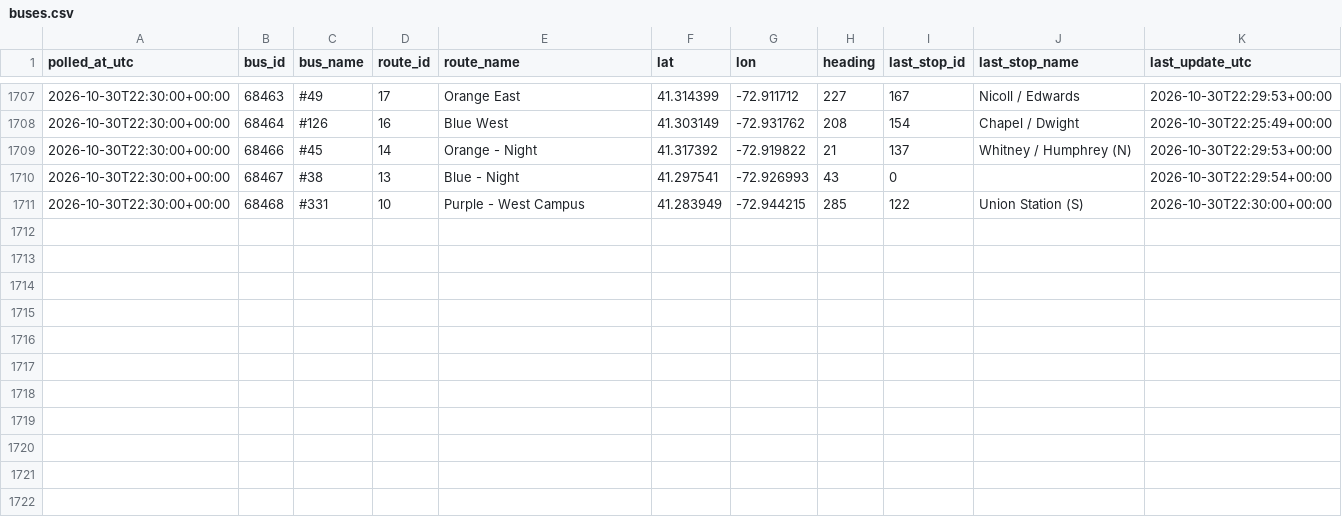
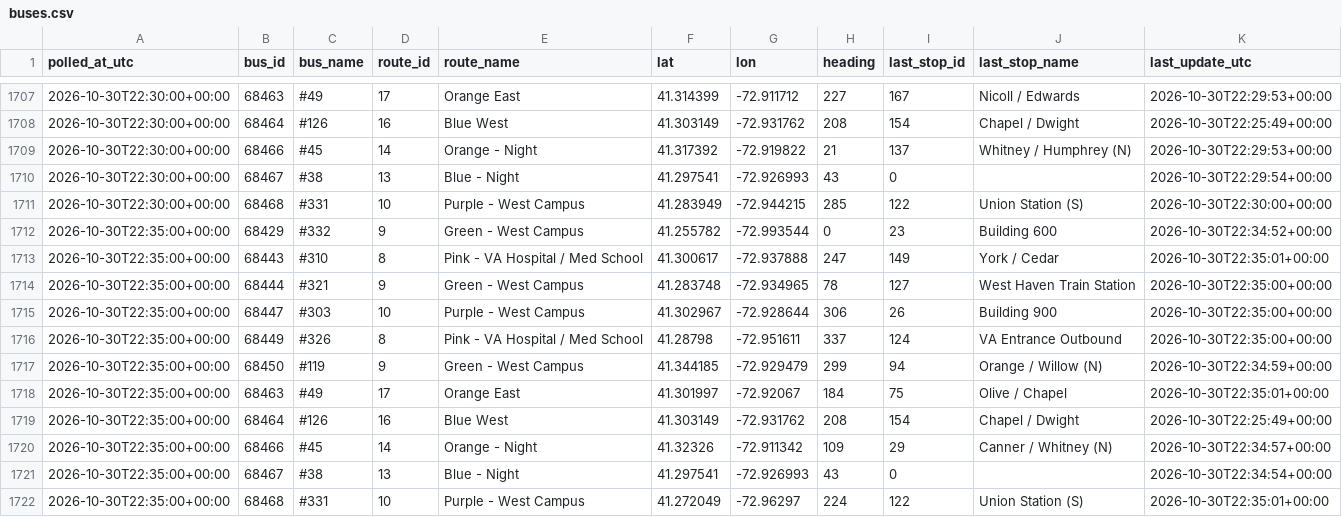
Before and after one commit to vchen017/downtowner-recorder, a CSV file: data/2026-10-30/buses.csv, drawn as a sheet; only a part is shown, gaps mark what is left out; the diff names each change by its address in the sheet, - before the commit and + after, or states it on an @@ line.

```diff
--- a/data/2026-10-30/buses.csv
+++ b/data/2026-10-30/buses.csv
+row 1712: 2026-10-30T22:35:00+00:00 | 68429 | #332 | 9 | Green - West Campus | 41.255782 | -72.993544 | 0 | 23 | Building 600 | 2026-10-30T22:34:52+00:00
+row 1713: 2026-10-30T22:35:00+00:00 | 68443 | #310 | 8 | Pink - VA Hospital / Med School | 41.300617 | -72.937888 | 247 | 149 | York / Cedar | 2026-10-30T22:35:01+00:00
+row 1714: 2026-10-30T22:35:00+00:00 | 68444 | #321 | 9 | Green - West Campus | 41.283748 | -72.934965 | 78 | 127 | West Haven Train Station | 2026-10-30T22:35:00+00:00
+row 1715: 2026-10-30T22:35:00+00:00 | 68447 | #303 | 10 | Purple - West Campus | 41.302967 | -72.928644 | 306 | 26 | Building 900 | 2026-10-30T22:35:00+00:00
+row 1716: 2026-10-30T22:35:00+00:00 | 68449 | #326 | 8 | Pink - VA Hospital / Med School | 41.28798 | -72.951611 | 337 | 124 | VA Entrance Outbound | 2026-10-30T22:35:00+00:00
+row 1717: 2026-10-30T22:35:00+00:00 | 68450 | #119 | 9 | Green - West Campus | 41.344185 | -72.929479 | 299 | 94 | Orange / Willow (N) | 2026-10-30T22:34:59+00:00
+row 1718: 2026-10-30T22:35:00+00:00 | 68463 | #49 | 17 | Orange East | 41.301997 | -72.92067 | 184 | 75 | Olive / Chapel | 2026-10-30T22:35:01+00:00
+row 1719: 2026-10-30T22:35:00+00:00 | 68464 | #126 | 16 | Blue West | 41.303149 | -72.931762 | 208 | 154 | Chapel / Dwight | 2026-10-30T22:25:49+00:00
+row 1720: 2026-10-30T22:35:00+00:00 | 68466 | #45 | 14 | Orange - Night | 41.32326 | -72.911342 | 109 | 29 | Canner / Whitney (N) | 2026-10-30T22:34:57+00:00
+row 1721: 2026-10-30T22:35:00+00:00 | 68467 | #38 | 13 | Blue - Night | 41.297541 | -72.926993 | 43 | 0 |  | 2026-10-30T22:34:54+00:00
+row 1722: 2026-10-30T22:35:00+00:00 | 68468 | #331 | 10 | Purple - West Campus | 41.272049 | -72.96297 | 224 | 122 | Union Station (S) | 2026-10-30T22:35:01+00:00
```
Also changed, not shown: data/2026-10-30/announcements.csv, data/2026-10-30/route_status.csv, 1 other file.
